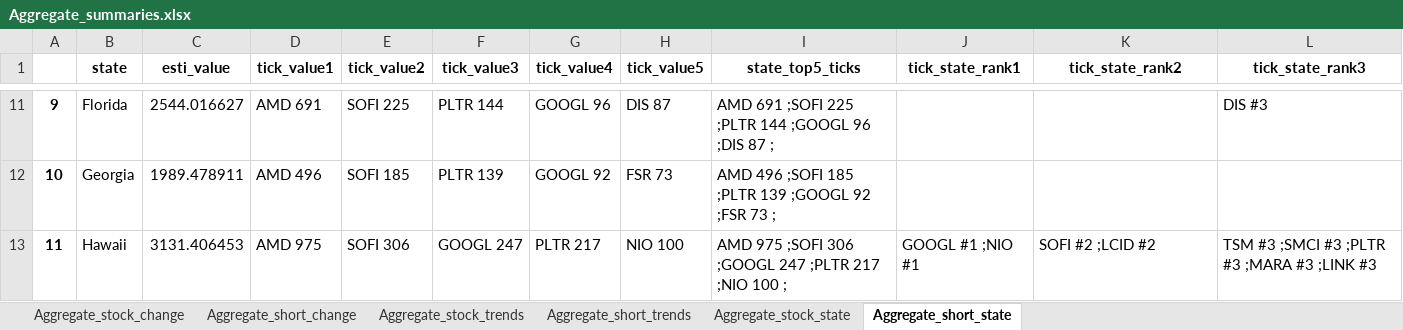
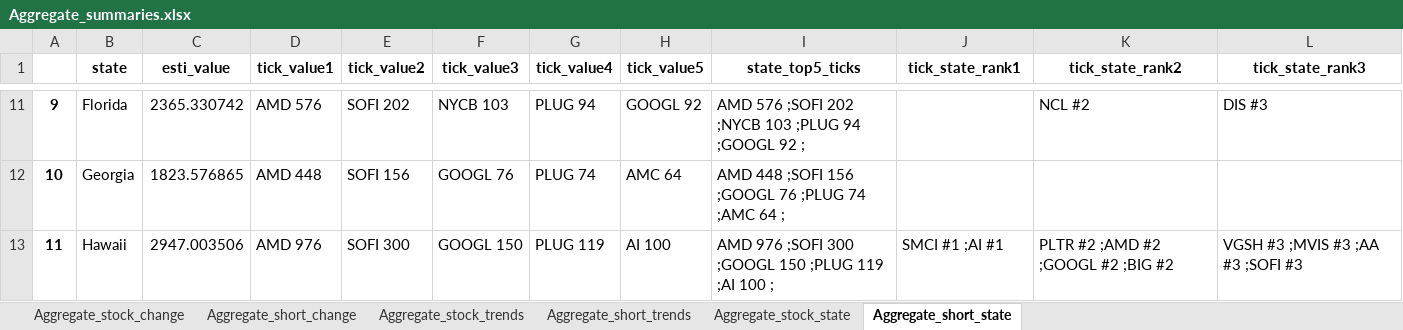
Before and after one commit to datasciencetemple/Trends, an Excel workbook: Aggregate_summaries.xlsx, sheet Aggregate_short_state, drawn as a sheet; only a part is shown, gaps mark what is left out; values as stored, in another font and other column widths than the file's, no borders; the diff covers the shown part only; the diff names each change by its address in the sheet, - before the commit and + after, or states it on an @@ line.

```diff
--- a/Aggregate_summaries.xlsx (sheet Aggregate_short_state)
+++ b/Aggregate_summaries.xlsx (sheet Aggregate_short_state)
-C11 (esti_value): 2544.016627
+C11 (esti_value): 2365.330742
-D11 (tick_value1): AMD 691
+D11 (tick_value1): AMD 576
-E11 (tick_value2): SOFI 225
+E11 (tick_value2): SOFI 202
-F11 (tick_value3): PLTR 144
+F11 (tick_value3): NYCB 103
-G11 (tick_value4): GOOGL 96
+G11 (tick_value4): PLUG 94
-H11 (tick_value5): DIS 87
+H11 (tick_value5): GOOGL 92
-I11 (state_top5_ticks): AMD 691 ;SOFI 225 ;PLTR 144 ;GOOGL 96 ;DIS 87 ;
+I11 (state_top5_ticks): AMD 576 ;SOFI 202 ;NYCB 103 ;PLUG 94 ;GOOGL 92 ;
-K11 (tick_state_rank2): (empty)
+K11 (tick_state_rank2): NCL #2
-C12 (esti_value): 1989.478911
+C12 (esti_value): 1823.576865
-D12 (tick_value1): AMD 496
+D12 (tick_value1): AMD 448
-E12 (tick_value2): SOFI 185
+E12 (tick_value2): SOFI 156
-F12 (tick_value3): PLTR 139
+F12 (tick_value3): GOOGL 76
-G12 (tick_value4): GOOGL 92
+G12 (tick_value4): PLUG 74
-H12 (tick_value5): FSR 73
+H12 (tick_value5): AMC 64
-I12 (state_top5_ticks): AMD 496 ;SOFI 185 ;PLTR 139 ;GOOGL 92 ;FSR 73 ;
+I12 (state_top5_ticks): AMD 448 ;SOFI 156 ;GOOGL 76 ;PLUG 74 ;AMC 64 ;
-C13 (esti_value): 3131.406453
+C13 (esti_value): 2947.003506
-D13 (tick_value1): AMD 975
+D13 (tick_value1): AMD 976
-E13 (tick_value2): SOFI 306
+E13 (tick_value2): SOFI 300
-F13 (tick_value3): GOOGL 247
+F13 (tick_value3): GOOGL 150
-G13 (tick_value4): PLTR 217
+G13 (tick_value4): PLUG 119
-H13 (tick_value5): NIO 100
+H13 (tick_value5): AI 100
-I13 (state_top5_ticks): AMD 975 ;SOFI 306 ;GOOGL 247 ;PLTR 217 ;NIO 100 ;
+I13 (state_top5_ticks): AMD 976 ;SOFI 300 ;GOOGL 150 ;PLUG 119 ;AI 100 ;
-J13 (tick_state_rank1): GOOGL #1 ;NIO #1
+J13 (tick_state_rank1): SMCI #1 ;AI #1
-K13 (tick_state_rank2): SOFI #2 ;LCID #2
+K13 (tick_state_rank2): PLTR #2 ;AMD #2 ;GOOGL #2 ;BIG #2
-L13 (tick_state_rank3): TSM #3 ;SMCI #3 ;PLTR #3 ;MARA #3 ;LINK #3
+L13 (tick_state_rank3): VGSH #3 ;MVIS #3 ;AA #3 ;SOFI #3
```
Also changed, not shown: 407 edited cells elsewhere in this sheet, sheet Aggregate_stock_trends, sheet Aggregate_short_trends, sheet Aggregate_stock_change, sheet Aggregate_short_change, sheet Aggregate_stock_state.
